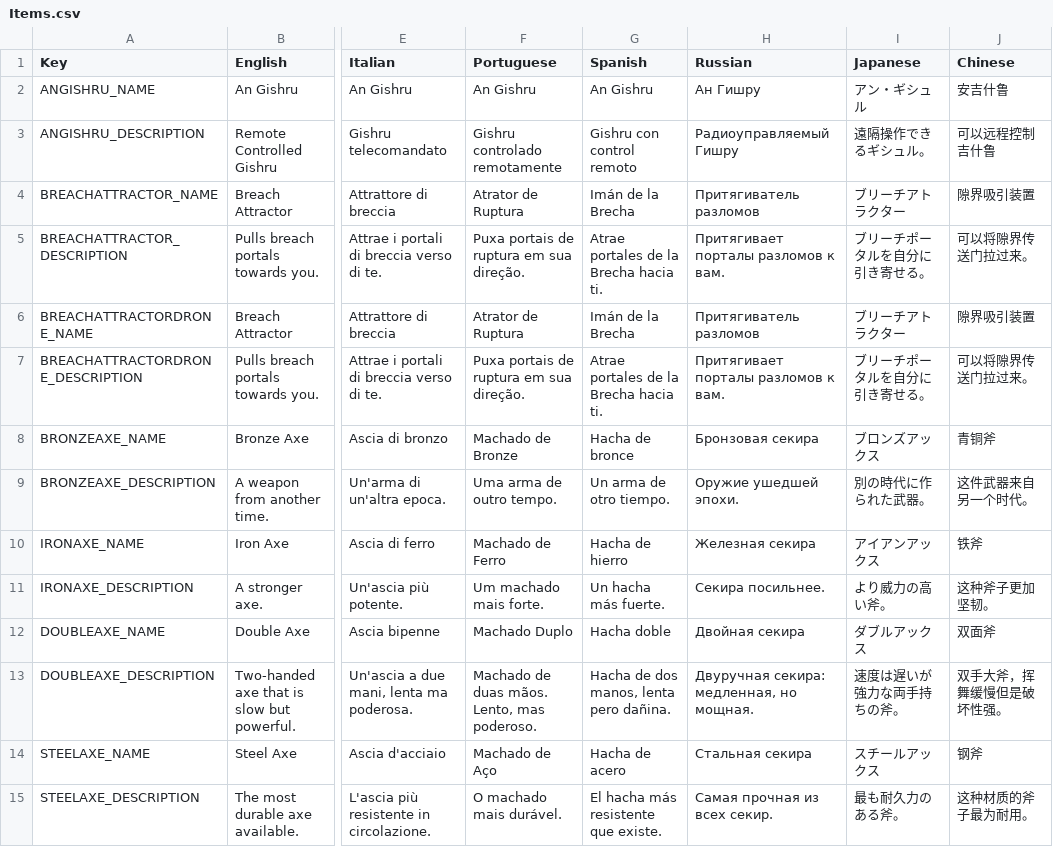
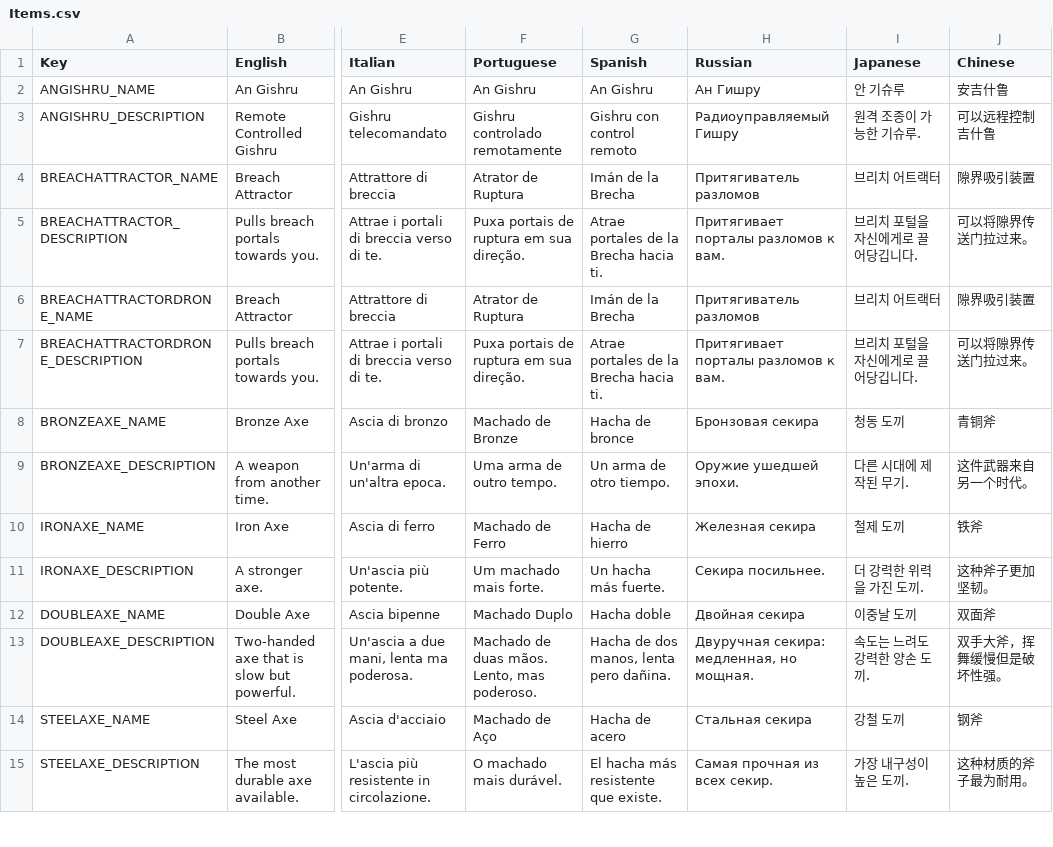
Before and after one commit to See1Studios/AxiomVerge2KoreanPatcher, a CSV file: resources/Translations/Items.csv, drawn as a sheet; only a part is shown, gaps mark what is left out; the diff covers the shown part only; the diff names each change by its address in the sheet, - before the commit and + after, or states it on an @@ line.

```diff
--- a/resources/Translations/Items.csv
+++ b/resources/Translations/Items.csv
-I2 (Japanese): アン・ギシュル
+I2 (Japanese): 안 기슈루
-I3 (Japanese): 遠隔操作できるギシュル。
+I3 (Japanese): 원격 조종이 가능한 기슈루.
-I4 (Japanese): ブリーチアトラクター
+I4 (Japanese): 브리치 어트랙터
-I5 (Japanese): ブリーチポータルを自分に引き寄せる。
+I5 (Japanese): 브리치 포털을 자신에게로 끌어당깁니다.
-I6 (Japanese): ブリーチアトラクター
+I6 (Japanese): 브리치 어트랙터
-I7 (Japanese): ブリーチポータルを自分に引き寄せる。
+I7 (Japanese): 브리치 포털을 자신에게로 끌어당깁니다.
-I8 (Japanese): ブロンズアックス
+I8 (Japanese): 청동 도끼
-I9 (Japanese): 別の時代に作られた武器。
+I9 (Japanese): 다른 시대에 제작된 무기.
-I10 (Japanese): アイアンアックス
+I10 (Japanese): 철제 도끼
-I11 (Japanese): より威力の高い斧。
+I11 (Japanese): 더 강력한 위력을 가진 도끼.
-I12 (Japanese): ダブルアックス
+I12 (Japanese): 이중날 도끼
-I13 (Japanese): 速度は遅いが強力な両手持ちの斧。
+I13 (Japanese): 속도는 느려도 강력한 양손 도끼.
-I14 (Japanese): スチールアックス
+I14 (Japanese): 강철 도끼
-I15 (Japanese): 最も耐久力のある斧。
+I15 (Japanese): 가장 내구성이 높은 도끼.
```
Also changed, not shown: 123 edited cells elsewhere in this file, resources/Translations/Dialogue.csv, resources/Translations/Hacks.csv, 26 other files.
